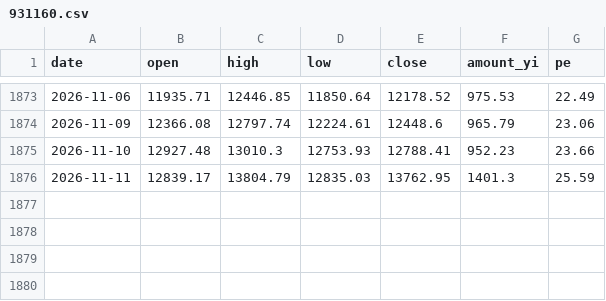
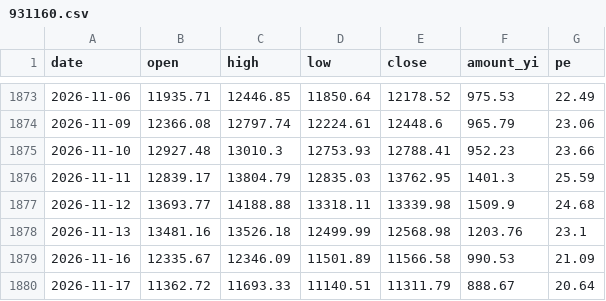
Before and after one commit to cateatcatx/ai-theme-monitor, a CSV file: data/931160.csv, drawn as a sheet; only a part is shown, gaps mark what is left out.

```diff
--- a/data/931160.csv
+++ b/data/931160.csv
@@ -1876 +1876,5 @@ date,open,high,low,close,amount_yi,pe
 2026-11-11,12839.17,13804.79,12835.03,13762.95,1401.3,25.59
+2026-11-12,13693.77,14188.88,13318.11,13339.98,1509.9,24.68
+2026-11-13,13481.16,13526.18,12499.99,12568.98,1203.76,23.1
+2026-11-16,12335.67,12346.09,11501.89,11566.58,990.53,21.09
+2026-11-17,11362.72,11693.33,11140.51,11311.79,888.67,20.64
```
Also changed, not shown: data/000300.csv, data/930651.csv, 8 other files.
